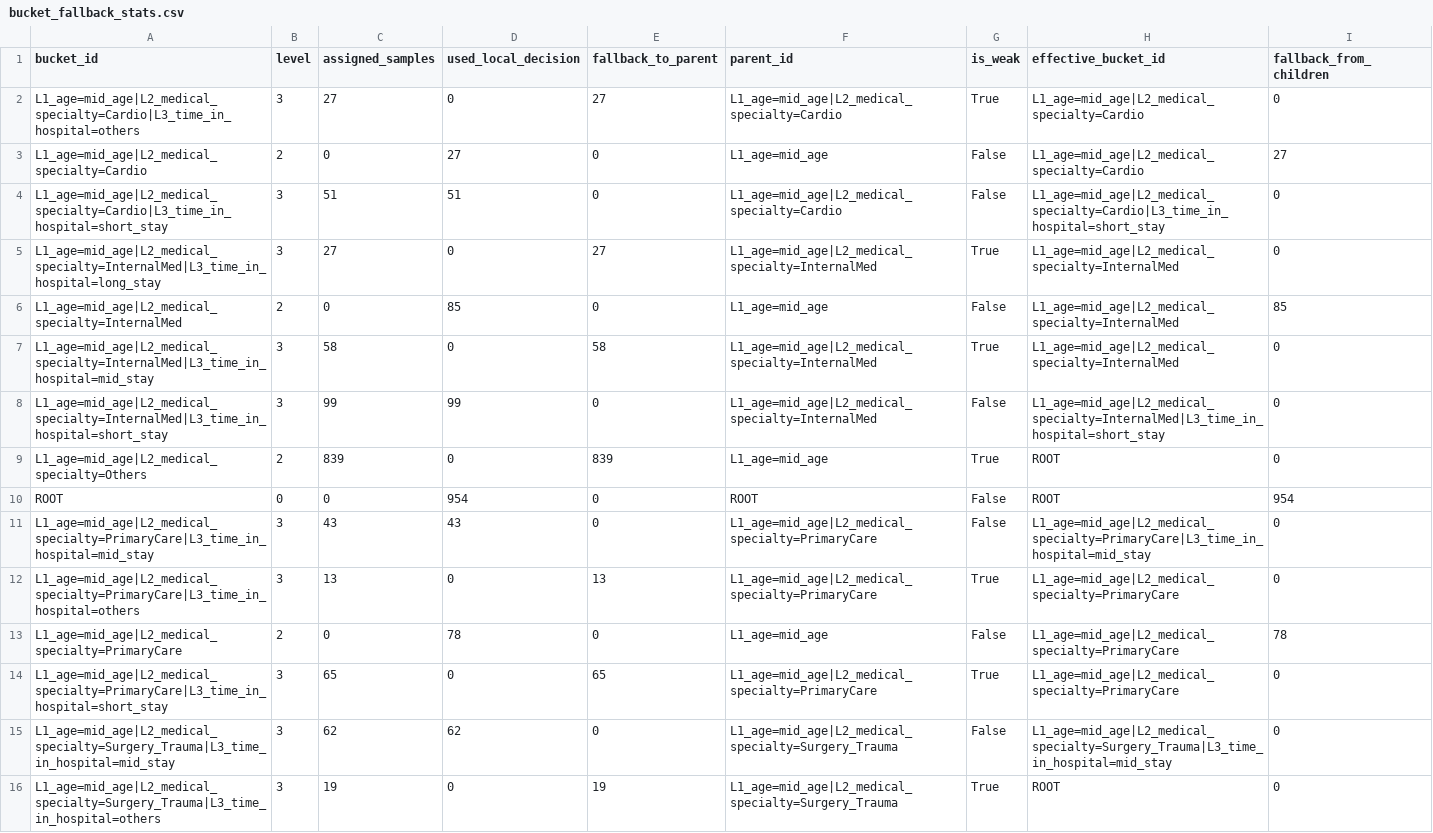
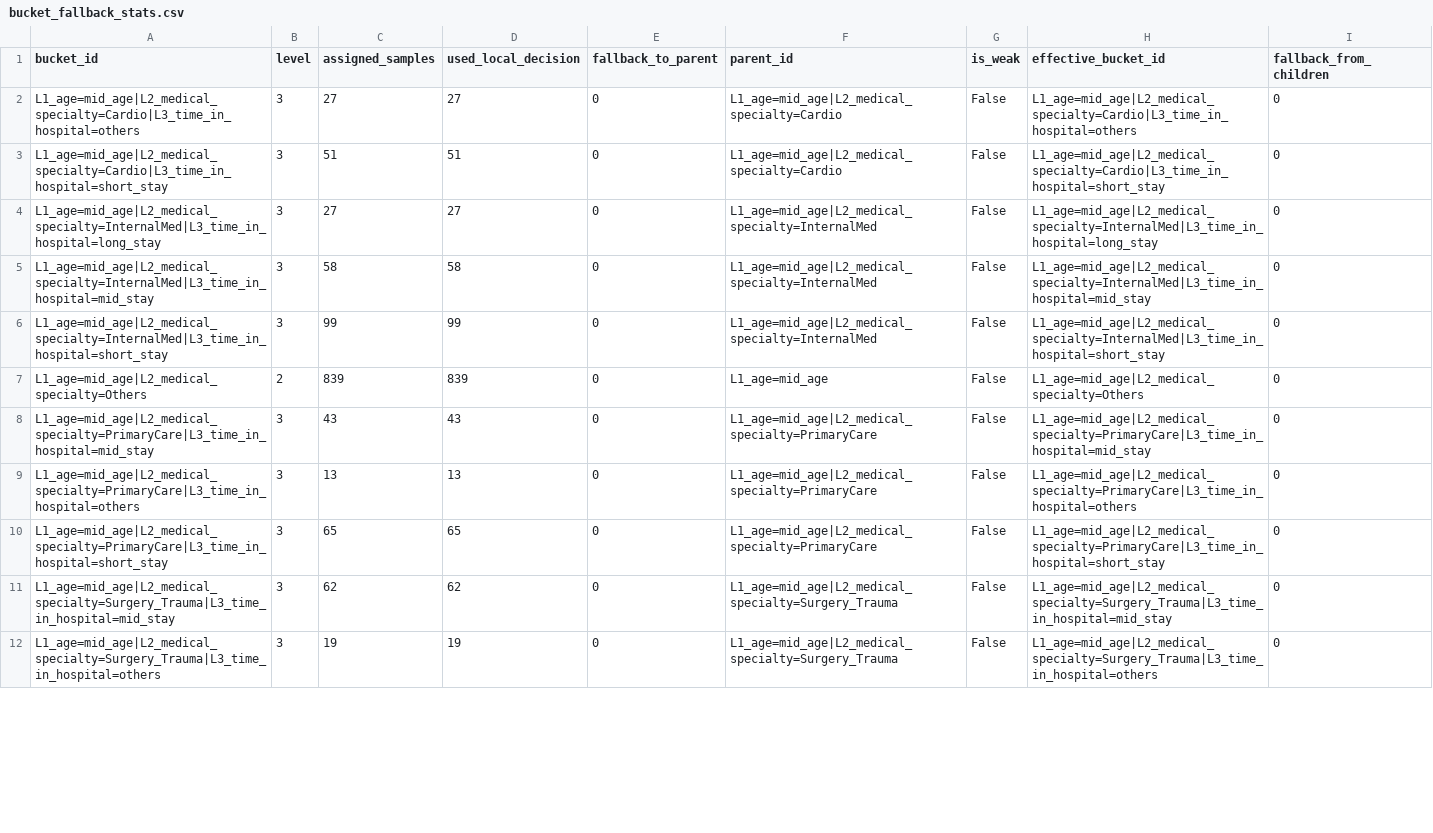
Before and after one commit to huanli-rua/BT-TWD, a CSV file: results/hospital_bttwd/bucket_fallback_stats.csv, drawn as a sheet; only a part is shown; the diff covers the shown part only.

```diff
--- a/results/hospital_bttwd/bucket_fallback_stats.csv
+++ b/results/hospital_bttwd/bucket_fallback_stats.csv
@@ -1,16 +1,12 @@
 bucket_id,level,assigned_samples,used_local_decision,fallback_to_parent,parent_id,is_weak,effective_bucket_id,fallback_from_children
-L1_age=mid_age|L2_medical_specialty=Cardio|L3_time_in_hospital=others,3,27,0,27,L1_age=mid_age|L2_medical_specialty=Cardio,True,L1_age=mid_age|L2_medical_specialty=Cardio,0
-L1_age=mid_age|L2_medical_specialty=Cardio,2,0,27,0,L1_age=mid_age,False,L1_age=mid_age|L2_medical_specialty=Cardio,27
+L1_age=mid_age|L2_medical_specialty=Cardio|L3_time_in_hospital=others,3,27,27,0,L1_age=mid_age|L2_medical_specialty=Cardio,False,L1_age=mid_age|L2_medical_specialty=Cardio|L3_time_in_hospital=others,0
 L1_age=mid_age|L2_medical_specialty=Cardio|L3_time_in_hospital=short_stay,3,51,51,0,L1_age=mid_age|L2_medical_specialty=Cardio,False,L1_age=mid_age|L2_medical_specialty=Cardio|L3_time_in_hospital=short_stay,0
-L1_age=mid_age|L2_medical_specialty=InternalMed|L3_time_in_hospital=long_stay,3,27,0,27,L1_age=mid_age|L2_medical_specialty=InternalMed,True,L1_age=mid_age|L2_medical_specialty=InternalMed,0
-L1_age=mid_age|L2_medical_specialty=InternalMed,2,0,85,0,L1_age=mid_age,False,L1_age=mid_age|L2_medical_specialty=InternalMed,85
-L1_age=mid_age|L2_medical_specialty=InternalMed|L3_time_in_hospital=mid_stay,3,58,0,58,L1_age=mid_age|L2_medical_specialty=InternalMed,True,L1_age=mid_age|L2_medical_specialty=InternalMed,0
+L1_age=mid_age|L2_medical_specialty=InternalMed|L3_time_in_hospital=long_stay,3,27,27,0,L1_age=mid_age|L2_medical_specialty=InternalMed,False,L1_age=mid_age|L2_medical_specialty=InternalMed|L3_time_in_hospital=long_stay,0
+L1_age=mid_age|L2_medical_specialty=InternalMed|L3_time_in_hospital=mid_stay,3,58,58,0,L1_age=mid_age|L2_medical_specialty=InternalMed,False,L1_age=mid_age|L2_medical_specialty=InternalMed|L3_time_in_hospital=mid_stay,0
 L1_age=mid_age|L2_medical_specialty=InternalMed|L3_time_in_hospital=short_stay,3,99,99,0,L1_age=mid_age|L2_medical_specialty=InternalMed,False,L1_age=mid_age|L2_medical_specialty=InternalMed|L3_time_in_hospital=short_stay,0
-L1_age=mid_age|L2_medical_specialty=Others,2,839,0,839,L1_age=mid_age,True,ROOT,0
-ROOT,0,0,954,0,ROOT,False,ROOT,954
+L1_age=mid_age|L2_medical_specialty=Others,2,839,839,0,L1_age=mid_age,False,L1_age=mid_age|L2_medical_specialty=Others,0
 L1_age=mid_age|L2_medical_specialty=PrimaryCare|L3_time_in_hospital=mid_stay,3,43,43,0,L1_age=mid_age|L2_medical_specialty=PrimaryCare,False,L1_age=mid_age|L2_medical_specialty=PrimaryCare|L3_time_in_hospital=mid_stay,0
-L1_age=mid_age|L2_medical_specialty=PrimaryCare|L3_time_in_hospital=others,3,13,0,13,L1_age=mid_age|L2_medical_specialty=PrimaryCare,True,L1_age=mid_age|L2_medical_specialty=PrimaryCare,0
-L1_age=mid_age|L2_medical_specialty=PrimaryCare,2,0,78,0,L1_age=mid_age,False,L1_age=mid_age|L2_medical_specialty=PrimaryCare,78
-L1_age=mid_age|L2_medical_specialty=PrimaryCare|L3_time_in_hospital=short_stay,3,65,0,65,L1_age=mid_age|L2_medical_specialty=PrimaryCare,True,L1_age=mid_age|L2_medical_specialty=PrimaryCare,0
+L1_age=mid_age|L2_medical_specialty=PrimaryCare|L3_time_in_hospital=others,3,13,13,0,L1_age=mid_age|L2_medical_specialty=PrimaryCare,False,L1_age=mid_age|L2_medical_specialty=PrimaryCare|L3_time_in_hospital=others,0
+L1_age=mid_age|L2_medical_specialty=PrimaryCare|L3_time_in_hospital=short_stay,3,65,65,0,L1_age=mid_age|L2_medical_specialty=PrimaryCare,False,L1_age=mid_age|L2_medical_specialty=PrimaryCare|L3_time_in_hospital=short_stay,0
 L1_age=mid_age|L2_medical_specialty=Surgery_Trauma|L3_time_in_hospital=mid_stay,3,62,62,0,L1_age=mid_age|L2_medical_specialty=Surgery_Trauma,False,L1_age=mid_age|L2_medical_specialty=Surgery_Trauma|L3_time_in_hospital=mid_stay,0
-L1_age=mid_age|L2_medical_specialty=Surgery_Trauma|L3_time_in_hospital=others,3,19,0,19,L1_age=mid_age|L2_medical_specialty=Surgery_Trauma,True,ROOT,0
+L1_age=mid_age|L2_medical_specialty=Surgery_Trauma|L3_time_in_hospital=others,3,19,19,0,L1_age=mid_age|L2_medical_specialty=Surgery_Trauma,False,L1_age=mid_age|L2_medical_specialty=Surgery_Trauma|L3_time_in_hospital=others,0
```
Also changed, not shown: 5 removed rows and 60 edited cells elsewhere in this file, results/hospital_bttwd/bucket_metrics_gain.csv, results/hospital_bttwd/bucket_thresholds.csv, 12 other files.
